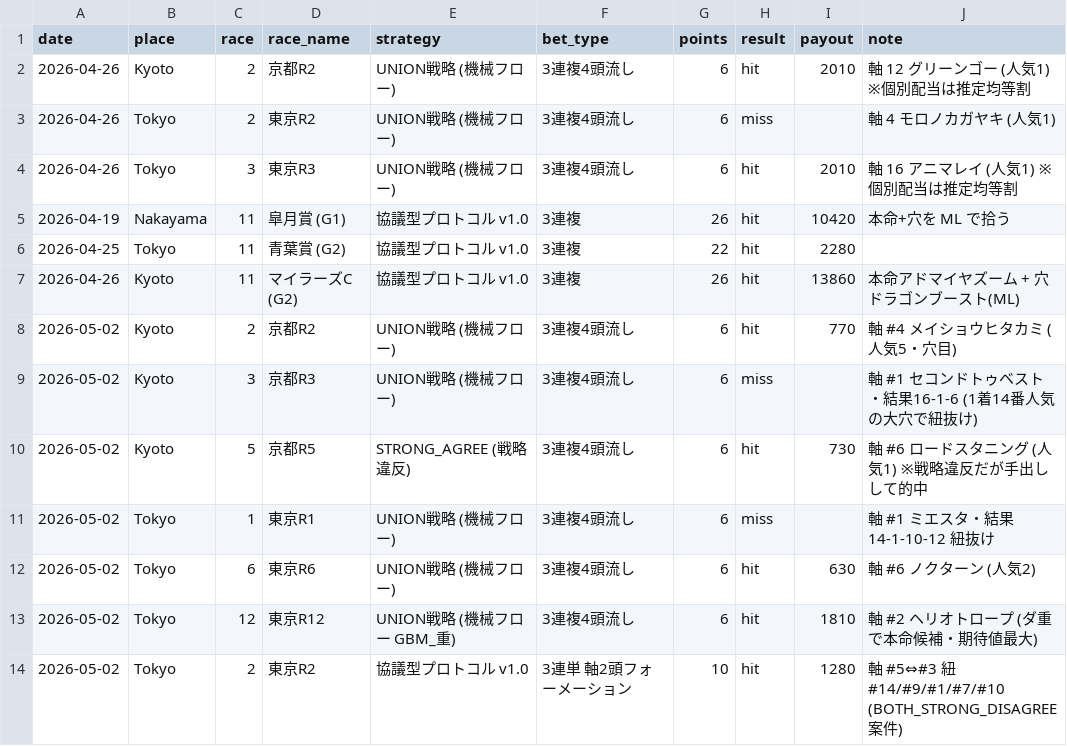
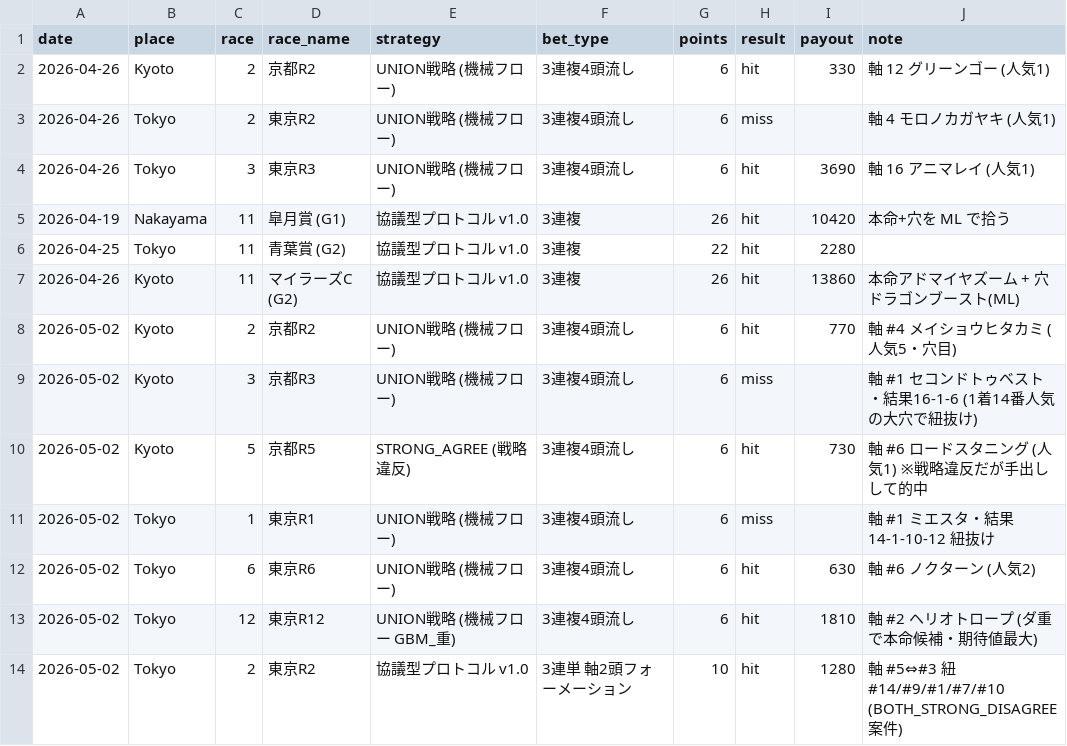
Before and after one commit to taiga7130/horse-racing-dashboard, a CSV file: forward_log.csv, drawn as a sheet.

```diff
--- a/forward_log.csv
+++ b/forward_log.csv
@@ -1,5 +1,5 @@
 date,place,race,race_name,strategy,bet_type,points,result,payout,note
-2026-04-26,Kyoto,2,京都R2,UNION戦略 (機械フロー),3連複4頭流し,6,hit,2010,軸 12 グリーンゴー (人気1) ※個別配当は推定均等割
+2026-04-26,Kyoto,2,京都R2,UNION戦略 (機械フロー),3連複4頭流し,6,hit,330,軸 12 グリーンゴー (人気1)
 2026-04-26,Tokyo,2,東京R2,UNION戦略 (機械フロー),3連複4頭流し,6,miss,,軸 4 モロノカガヤキ (人気1)
-2026-04-26,Tokyo,3,東京R3,UNION戦略 (機械フロー),3連複4頭流し,6,hit,2010,軸 16 アニマレイ (人気1) ※個別配当は推定均等割
+2026-04-26,Tokyo,3,東京R3,UNION戦略 (機械フロー),3連複4頭流し,6,hit,3690,軸 16 アニマレイ (人気1)
 2026-04-19,Nakayama,11,皐月賞 (G1),協議型プロトコル v1.0,3連複,26,hit,10420,本命+穴を ML で拾う
```
